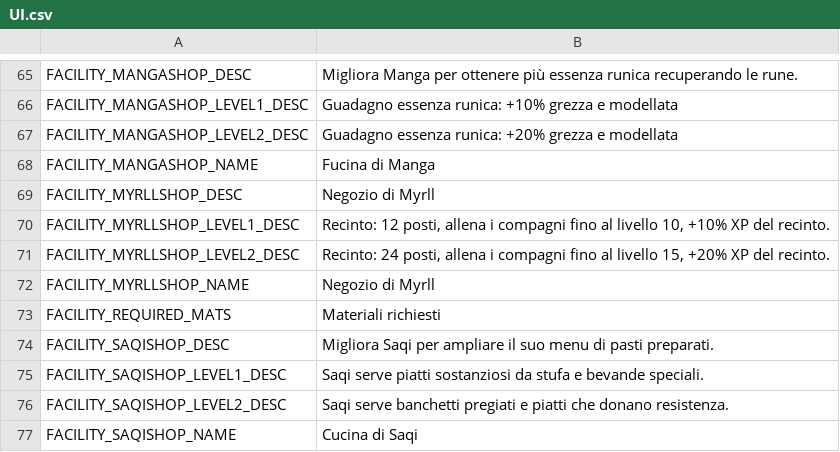
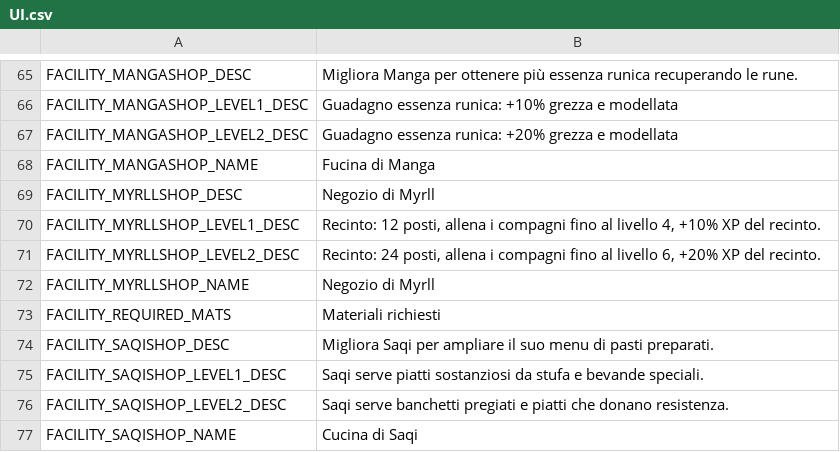
Before and after one commit to Yume-Gh/Dimraeth-IT, a CSV file: it/UI.csv, drawn as a sheet; only a part is shown, gaps mark what is left out.

```diff
--- a/it/UI.csv
+++ b/it/UI.csv
@@ -69,4 +69,4 @@ FACILITY_MANGASHOP_NAME,Fucina di Manga
 FACILITY_MYRLLSHOP_DESC,Negozio di Myrll
-FACILITY_MYRLLSHOP_LEVEL1_DESC,"Recinto: 12 posti, allena i compagni fino al livello 10, +10% XP del recinto."
-FACILITY_MYRLLSHOP_LEVEL2_DESC,"Recinto: 24 posti, allena i compagni fino al livello 15, +20% XP del recinto."
+FACILITY_MYRLLSHOP_LEVEL1_DESC,"Recinto: 12 posti, allena i compagni fino al livello 4, +10% XP del recinto."
+FACILITY_MYRLLSHOP_LEVEL2_DESC,"Recinto: 24 posti, allena i compagni fino al livello 6, +20% XP del recinto."
 FACILITY_MYRLLSHOP_NAME,Negozio di Myrll
```
Also changed, not shown: it/Codex.csv, it/Errors.csv, 9 other files.
